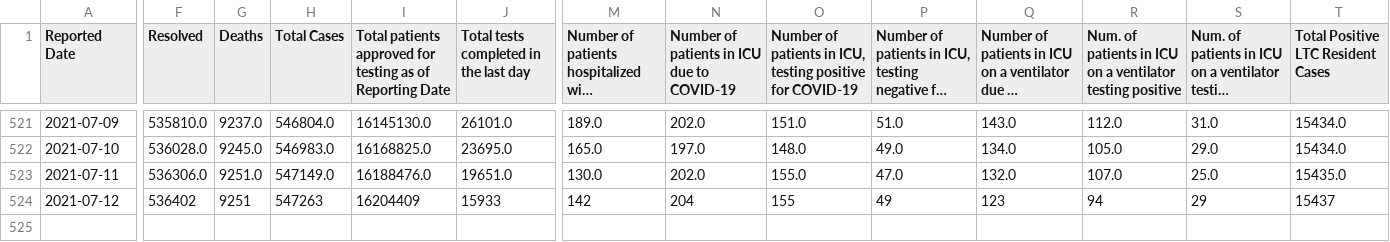
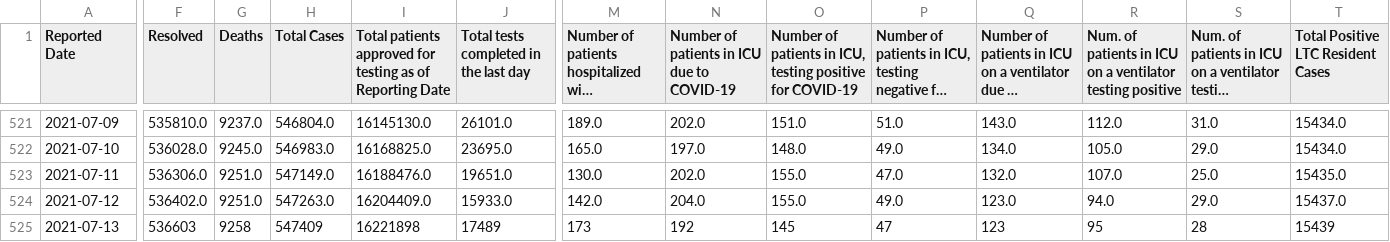
Before and after one commit to Manifaust/ontario-covid-graph, a CSV file: raw_reports/status-of-covid-19-cases-in-ontario.csv, drawn as a sheet; only a part is shown, gaps mark what is left out; long unchanged cells end in …; rows hold the shown columns only; the diff covers the shown part only; the diff names each change by its address in the sheet, - before the commit and + after, or states it on an @@ line.

```diff
--- a/raw_reports/status-of-covid-19-cases-in-ontario.csv
+++ b/raw_reports/status-of-covid-19-cases-in-ontario.csv
-F524 (Resolved): 536402
+F524 (Resolved): 536402.0
-G524 (Deaths): 9251
+G524 (Deaths): 9251.0
-H524 (Total Cases): 547263
+H524 (Total Cases): 547263.0
-I524: 16204409
+I524: 16204409.0
-J524: 15933
+J524: 15933.0
-M524: 142
+M524: 142.0
-N524: 204
+N524: 204.0
-O524: 155
+O524: 155.0
-P524: 49
+P524: 49.0
-Q524: 123
+Q524: 123.0
-R524: 94
+R524: 94.0
-S524: 29
+S524: 29.0
-T524: 15437
+T524: 15437.0
+row 525: 2021-07-13 | 536603 | 9258 | 547409 | 16221898 | 17489 | 173 | 192 | 145 | 47 | 123 | 95 | 28 | 15439
```
Also changed, not shown: 7 edited cells elsewhere in this file, raw_reports/daily-change-phu.csv, raw_reports/vaccine_doses.csv, 5 other files.
